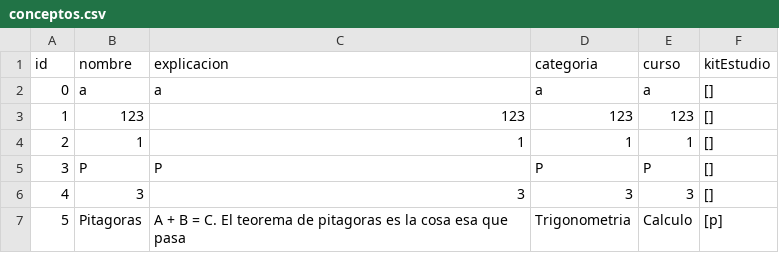
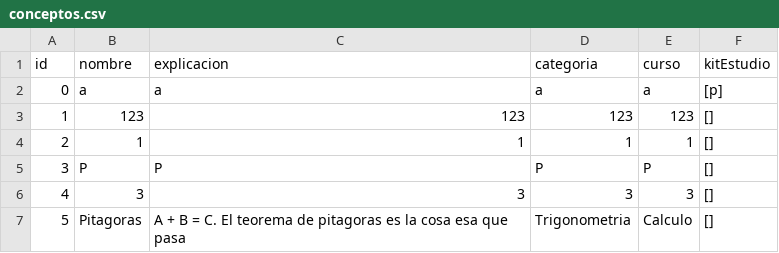
Before and after one commit to men26591/CC2008-PROYECTO1, a CSV file: BiblioMath/basesDatos/hash/conceptos.csv, drawn as a sheet.

Commit message:
Combobox Agregar a Kit
Se incorporó un Combobox para que el usuario pueda seleccionar el Kit al que quiere agregar el Concepto.

Se depuraron archivos duplicados

```diff
--- a/BiblioMath/basesDatos/hash/conceptos.csv
+++ b/BiblioMath/basesDatos/hash/conceptos.csv
@@ -1,3 +1,3 @@
 id,nombre,explicacion,categoria,curso,kitEstudio
-0,a,a,a,a,[]
+0,a,a,a,a,[p]
 1,123,123,123,123,[]
@@ -6,2 +6,2 @@ id,nombre,explicacion,categoria,curso,kitEstudio
 4,3,3,3,3,[]
-5,Pitagoras,A + B = C. El teorema de pitagoras es la cosa esa que pasa,Trigonometria,Calculo,[p]
+5,Pitagoras,A + B = C. El teorema de pitagoras es la cosa esa que pasa,Trigonometria,Calculo,[]
```
Also changed, not shown: 35 other files.
